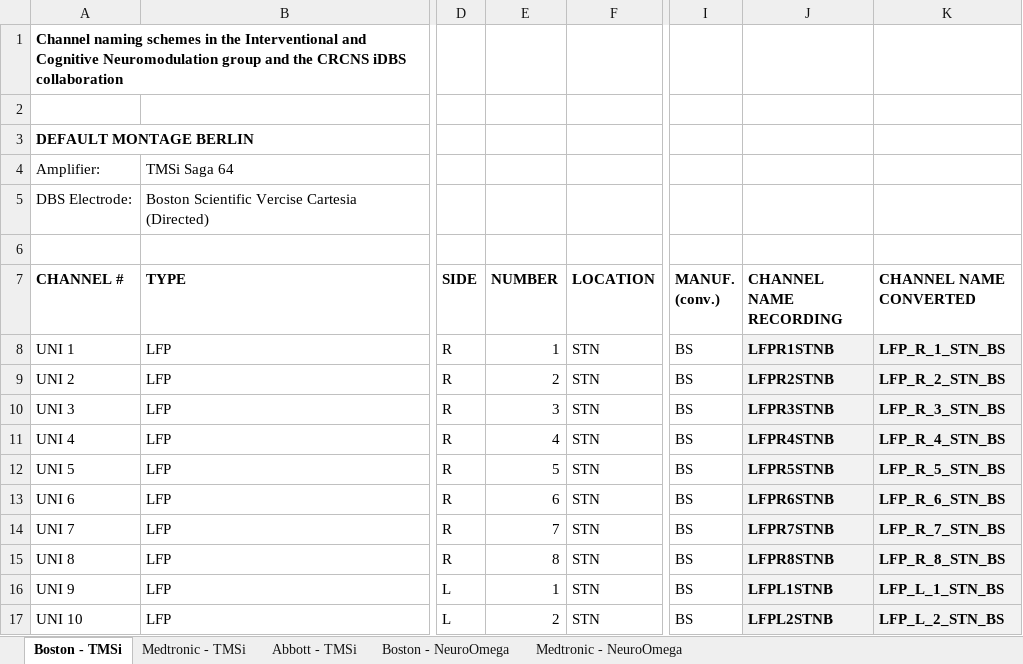
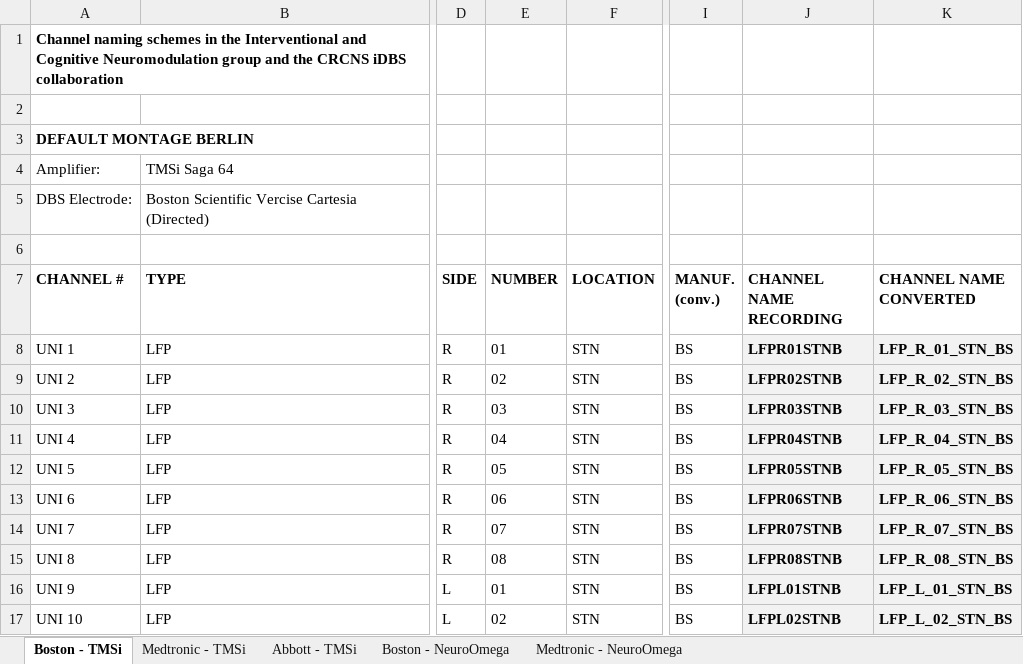
Before and after one commit to retune-commons/INF, an Excel workbook: BIDS_standardization/CHARITE_CHANNEL_NAMING.xlsx, sheet Boston - TMSi, drawn as a sheet; only a part is shown, gaps mark what is left out; values as stored, in another font and other column widths than the file's, no borders; the diff covers the shown part only; the diff names each change by its address in the sheet, - before the commit and + after, or states it on an @@ line.

```diff
--- a/BIDS_standardization/CHARITE_CHANNEL_NAMING.xlsx (sheet Boston - TMSi)
+++ b/BIDS_standardization/CHARITE_CHANNEL_NAMING.xlsx (sheet Boston - TMSi)
-E8 (NUMBER): 1
+E8 (NUMBER): 01
-J8 (CHANNEL NAME RECORDING): LFPR1STNB
+J8 (CHANNEL NAME RECORDING): LFPR01STNB
-K8 (CHANNEL NAME CONVERTED): LFP_R_1_STN_BS
+K8 (CHANNEL NAME CONVERTED): LFP_R_01_STN_BS
-E9 (NUMBER): 2
+E9 (NUMBER): 02
-J9 (CHANNEL NAME RECORDING): LFPR2STNB
+J9 (CHANNEL NAME RECORDING): LFPR02STNB
-K9 (CHANNEL NAME CONVERTED): LFP_R_2_STN_BS
+K9 (CHANNEL NAME CONVERTED): LFP_R_02_STN_BS
-E10 (NUMBER): 3
+E10 (NUMBER): 03
-J10 (CHANNEL NAME RECORDING): LFPR3STNB
+J10 (CHANNEL NAME RECORDING): LFPR03STNB
-K10 (CHANNEL NAME CONVERTED): LFP_R_3_STN_BS
+K10 (CHANNEL NAME CONVERTED): LFP_R_03_STN_BS
-E11 (NUMBER): 4
+E11 (NUMBER): 04
-J11 (CHANNEL NAME RECORDING): LFPR4STNB
+J11 (CHANNEL NAME RECORDING): LFPR04STNB
-K11 (CHANNEL NAME CONVERTED): LFP_R_4_STN_BS
+K11 (CHANNEL NAME CONVERTED): LFP_R_04_STN_BS
-E12 (NUMBER): 5
+E12 (NUMBER): 05
-J12 (CHANNEL NAME RECORDING): LFPR5STNB
+J12 (CHANNEL NAME RECORDING): LFPR05STNB
-K12 (CHANNEL NAME CONVERTED): LFP_R_5_STN_BS
+K12 (CHANNEL NAME CONVERTED): LFP_R_05_STN_BS
-E13 (NUMBER): 6
+E13 (NUMBER): 06
-J13 (CHANNEL NAME RECORDING): LFPR6STNB
+J13 (CHANNEL NAME RECORDING): LFPR06STNB
-K13 (CHANNEL NAME CONVERTED): LFP_R_6_STN_BS
+K13 (CHANNEL NAME CONVERTED): LFP_R_06_STN_BS
-E14 (NUMBER): 7
+E14 (NUMBER): 07
-J14 (CHANNEL NAME RECORDING): LFPR7STNB
+J14 (CHANNEL NAME RECORDING): LFPR07STNB
-K14 (CHANNEL NAME CONVERTED): LFP_R_7_STN_BS
+K14 (CHANNEL NAME CONVERTED): LFP_R_07_STN_BS
-E15 (NUMBER): 8
+E15 (NUMBER): 08
-J15 (CHANNEL NAME RECORDING): LFPR8STNB
+J15 (CHANNEL NAME RECORDING): LFPR08STNB
-K15 (CHANNEL NAME CONVERTED): LFP_R_8_STN_BS
+K15 (CHANNEL NAME CONVERTED): LFP_R_08_STN_BS
-E16 (NUMBER): 1
+E16 (NUMBER): 01
-J16 (CHANNEL NAME RECORDING): LFPL1STNB
+J16 (CHANNEL NAME RECORDING): LFPL01STNB
-K16 (CHANNEL NAME CONVERTED): LFP_L_1_STN_BS
+K16 (CHANNEL NAME CONVERTED): LFP_L_01_STN_BS
-E17 (NUMBER): 2
+E17 (NUMBER): 02
-J17 (CHANNEL NAME RECORDING): LFPL2STNB
+J17 (CHANNEL NAME RECORDING): LFPL02STNB
-K17 (CHANNEL NAME CONVERTED): LFP_L_2_STN_BS
+K17 (CHANNEL NAME CONVERTED): LFP_L_02_STN_BS
```
Also changed, not shown: 44 edited cells elsewhere in this sheet, sheet Medtronic - TMSi, sheet Medtronic - NeuroOmega, sheet Boston - NeuroOmega, sheet Abbott - TMSi, 6 other files.
